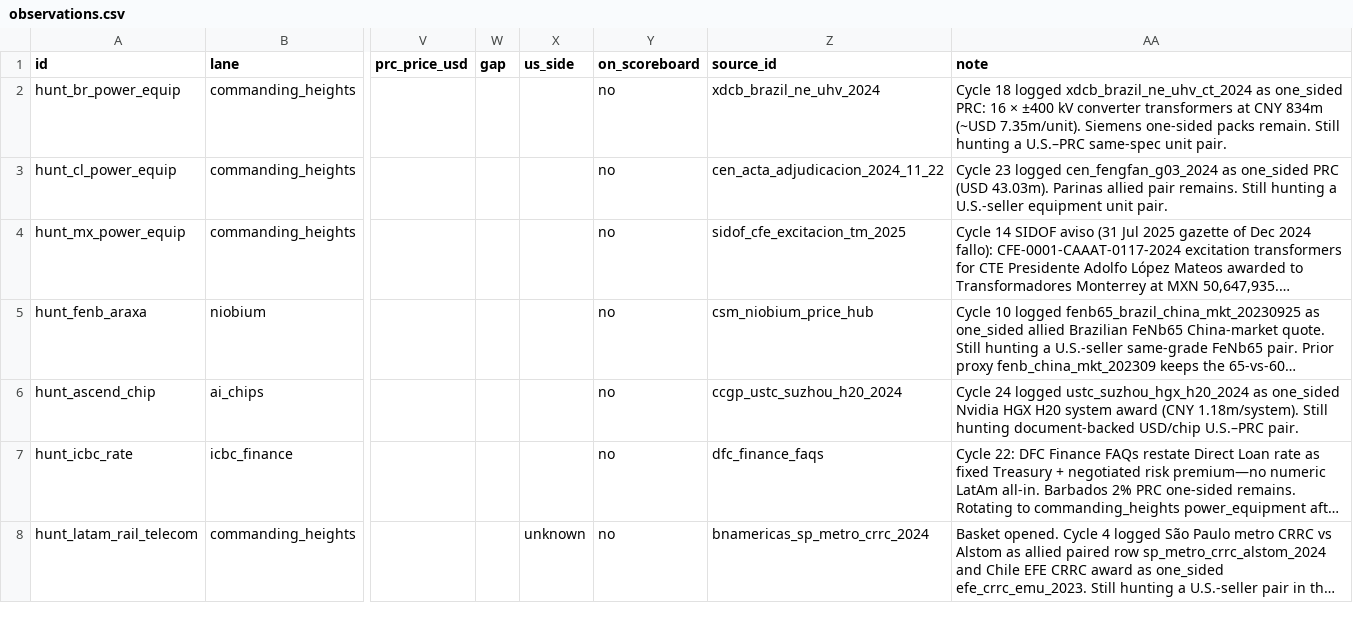
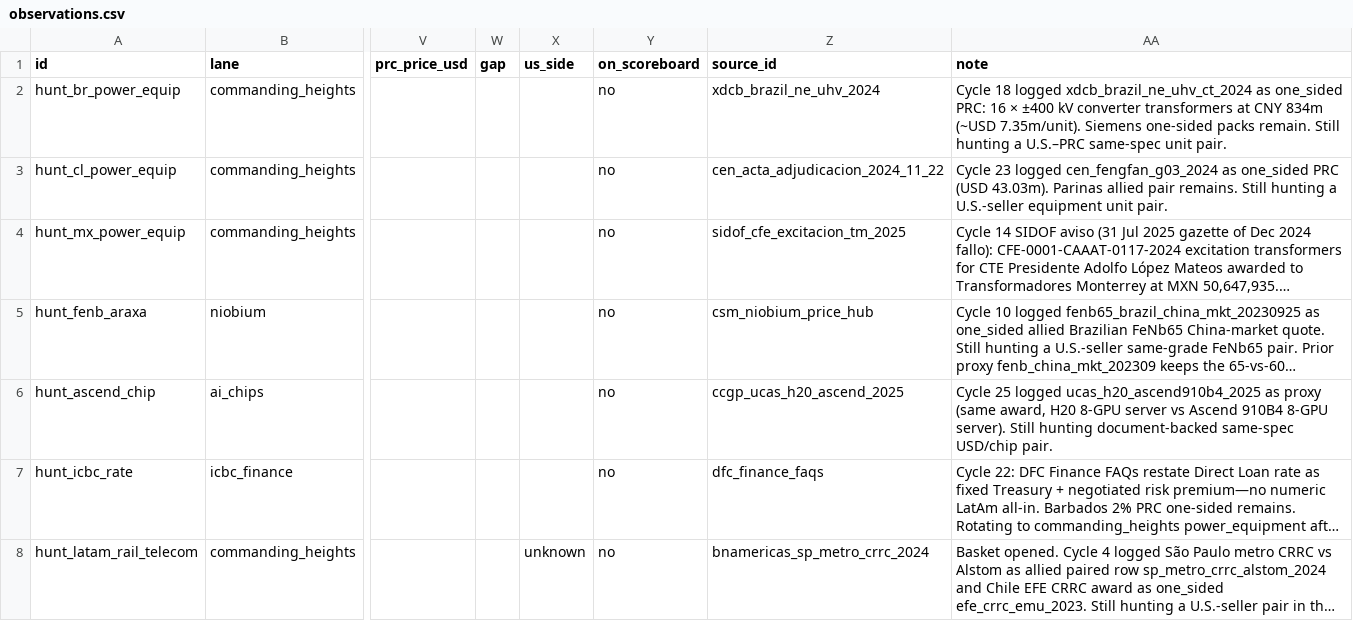
Before and after one commit to blpetrihos-hub/buy-side-net, a CSV file: data/codebook/observations.csv, drawn as a sheet; only a part is shown, gaps mark what is left out; long unchanged cells end in …; the diff covers the shown part only; the diff names each change by its address in the sheet, - before the commit and + after, or states it on an @@ line.

```diff
--- a/data/codebook/observations.csv
+++ b/data/codebook/observations.csv
-Z6 (source_id): ccgp_ustc_suzhou_h20_2024
+Z6 (source_id): ccgp_ucas_h20_ascend_2025
-AA6 (note): Cycle 24 logged ustc_suzhou_hgx_h20_2024 as one_sided Nvidia HGX H20 system award (CNY 1.18m/system). Still hunting document-backed USD/chip U.S.–PRC pair.
+AA6 (note): Cycle 25 logged ucas_h20_ascend910b4_2025 as proxy (same award, H20 8-GPU server vs Ascend 910B4 8-GPU server). Still hunting document-backed same-spec USD/chip pair.
```
Also changed, not shown: 1 added row elsewhere in this file, 8 other files.
